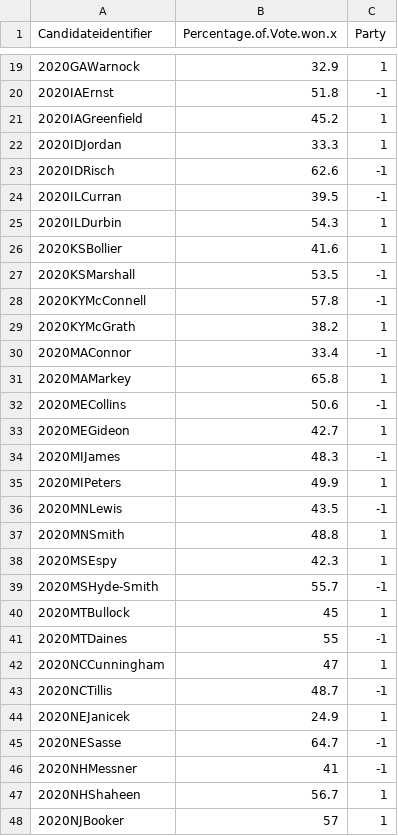
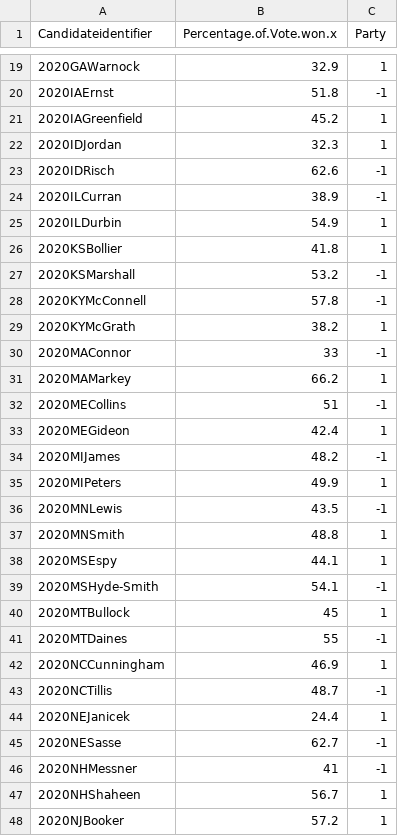
Before and after one commit to yahoochen97/CNNForecasting, a CSV file: data/2020results.csv, drawn as a sheet; only a part is shown, gaps mark what is left out; the diff covers the shown part only.

```diff
--- a/data/2020results.csv
+++ b/data/2020results.csv
@@ -21,15 +21,15 @@ Candidateidentifier,Percentage.of.Vote.won.x,Party
 2020IAGreenfield,45.2,1
-2020IDJordan,33.3,1
+2020IDJordan,32.3,1
 2020IDRisch,62.6,-1
-2020ILCurran,39.5,-1
-2020ILDurbin,54.3,1
-2020KSBollier,41.6,1
-2020KSMarshall,53.5,-1
+2020ILCurran,38.9,-1
+2020ILDurbin,54.9,1
+2020KSBollier,41.8,1
+2020KSMarshall,53.2,-1
 2020KYMcConnell,57.8,-1
 2020KYMcGrath,38.2,1
-2020MAConnor,33.4,-1
-2020MAMarkey,65.8,1
-2020MECollins,50.6,-1
-2020MEGideon,42.7,1
-2020MIJames,48.3,-1
+2020MAConnor,33,-1
+2020MAMarkey,66.2,1
+2020MECollins,51,-1
+2020MEGideon,42.4,1
+2020MIJames,48.2,-1
 2020MIPeters,49.9,1
@@ -37,12 +37,12 @@ Candidateidentifier,Percentage.of.Vote.won.x,Party
 2020MNSmith,48.8,1
-2020MSEspy,42.3,1
-2020MSHyde-Smith,55.7,-1
+2020MSEspy,44.1,1
+2020MSHyde-Smith,54.1,-1
 2020MTBullock,45,1
 2020MTDaines,55,-1
-2020NCCunningham,47,1
+2020NCCunningham,46.9,1
 2020NCTillis,48.7,-1
-2020NEJanicek,24.9,1
-2020NESasse,64.7,-1
+2020NEJanicek,24.4,1
+2020NESasse,62.7,-1
 2020NHMessner,41,-1
 2020NHShaheen,56.7,1
-2020NJBooker,57,1
+2020NJBooker,57.2,1
```
Also changed, not shown: 12 edited cells elsewhere in this file, 12 other files.
